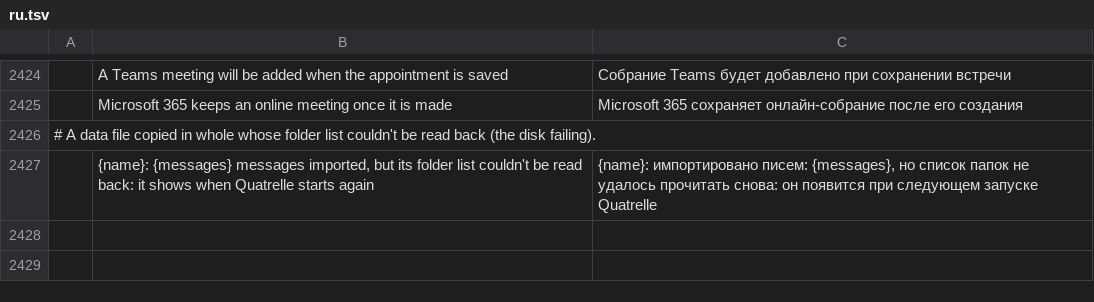
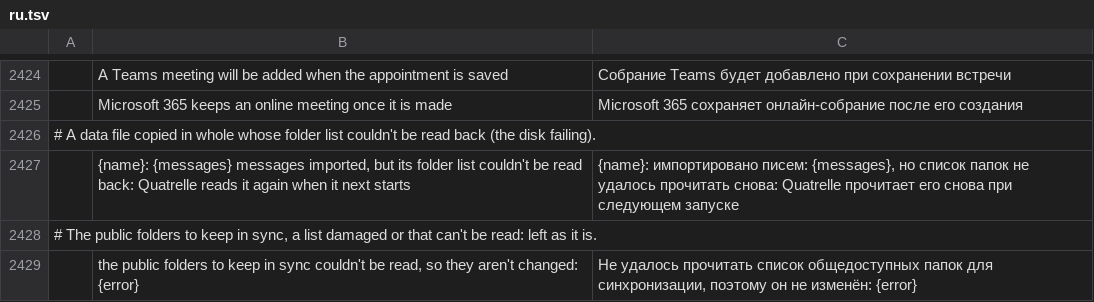
Before and after one commit to dgaudin/quatrelle, a TSV file: crates/ui-egui/src/i18n/ru.tsv, drawn as a sheet; only a part is shown, gaps mark what is left out; the diff names each change by its address in the sheet, - before the commit and + after, or states it on an @@ line.

```diff
--- a/crates/ui-egui/src/i18n/ru.tsv
+++ b/crates/ui-egui/src/i18n/ru.tsv
-B2427: …read back: it shows when Quatrelle starts again
+B2427: …read back: Quatrelle reads it again when it next starts
-C2427: …прочитать снова: он появится при следующем запуске Quatrelle
+C2427: …прочитать снова: Quatrelle прочитает его снова при следующем запуске
+row 2428: # The public folders to keep in sync, a list damaged or that can't be read: left as it is.
+row 2429:  | the public folders to keep in sync couldn't be read, so they aren't changed: {error} | Не удалось прочитать список общедоступных папок для синхронизации, поэтому он не изменён: {error}
```
Also changed, not shown: crates/ui-egui/src/i18n/ar.tsv, crates/ui-egui/src/i18n/de.tsv, 16 other files.
